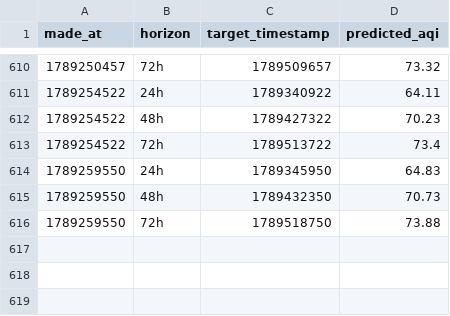
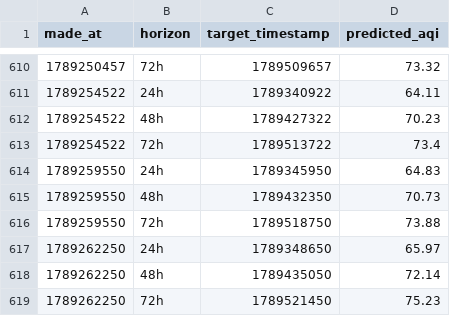
Before and after one commit to Saadjunaid0317/aqi-predictor, a CSV file: predictions_log.csv, drawn as a sheet; only a part is shown, gaps mark what is left out.

```diff
--- a/predictions_log.csv
+++ b/predictions_log.csv
@@ -616 +616,4 @@ made_at,horizon,target_timestamp,predicted_aqi
 1789259550,72h,1789518750,73.88
+1789262250,24h,1789348650,65.97
+1789262250,48h,1789435050,72.14
+1789262250,72h,1789521450,75.23
```
Also changed, not shown: recent_history.csv.
